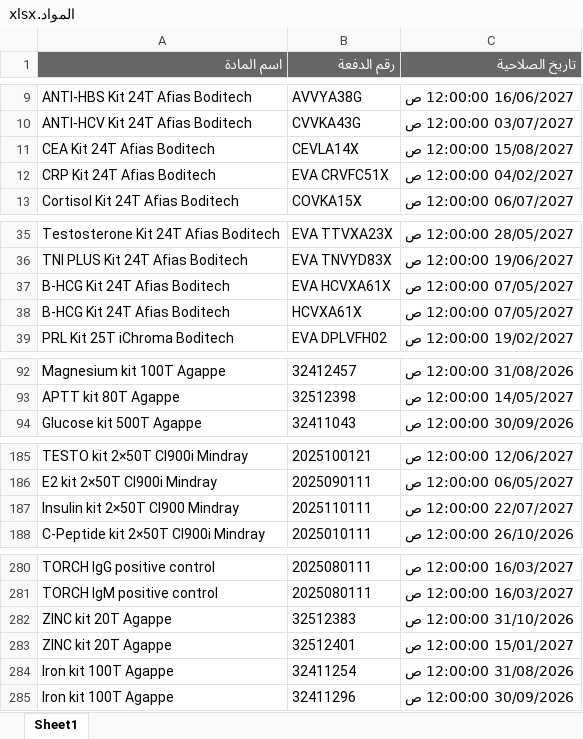
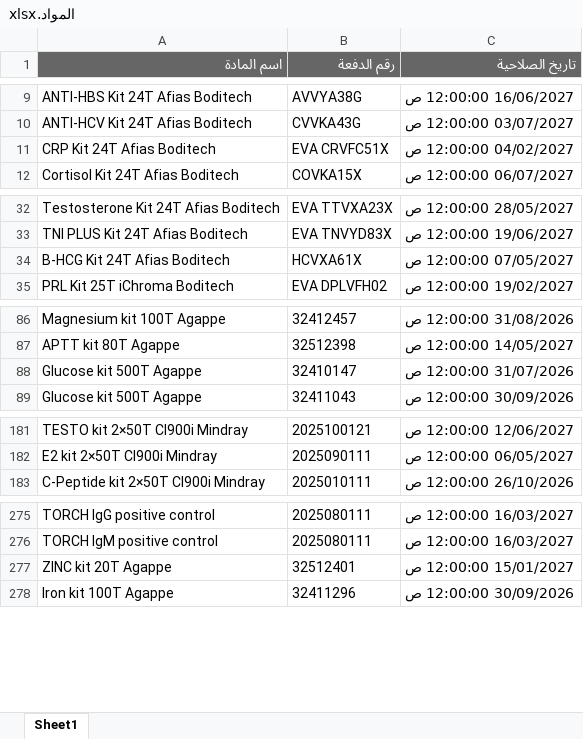
Before and after one commit to abdallawolf92/expiry-check, an Excel workbook: المواد.xlsx, sheet Sheet1, drawn as a sheet; only a part is shown, gaps mark what is left out; values as stored, in another font and other column widths than the file's, no borders; removed rows and columns are numbered as before the commit, all else as after; the diff covers the shown part only; the diff names each change by its address in the sheet, - before the commit and + after, or states it on an @@ line.

```diff
--- a/المواد.xlsx (sheet Sheet1)
+++ b/المواد.xlsx (sheet Sheet1)
-row 11: CEA Kit 24T Afias Boditech | CEVLA14X | 15/08/2027 12:00:00 ص
-row 37: B-HCG Kit 24T Afias Boditech | EVA HCVXA61X | 07/05/2027 12:00:00 ص
+row 88: Glucose kit 500T Agappe | 32410147 | 31/07/2026 12:00:00 ص
-row 187: Insulin kit 2×50T Cl900 Mindray | 2025110111 | 22/07/2027 12:00:00 ص
-row 282: ZINC kit 20T Agappe | 32512383 | 31/10/2026 12:00:00 ص
-row 284: Iron kit 100T Agappe | 32411254 | 31/08/2026 12:00:00 ص
```
Also changed, not shown: 10 added rows, 17 removed rows and 5 edited cells elsewhere in this sheet.
